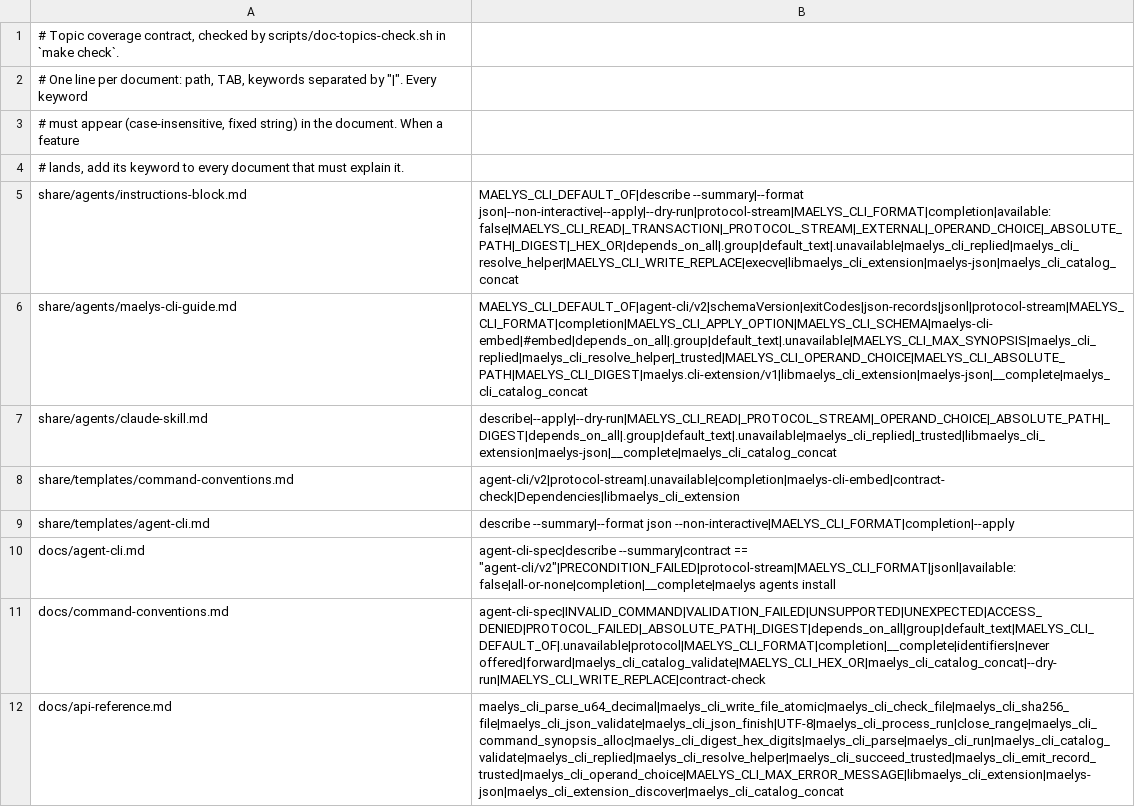
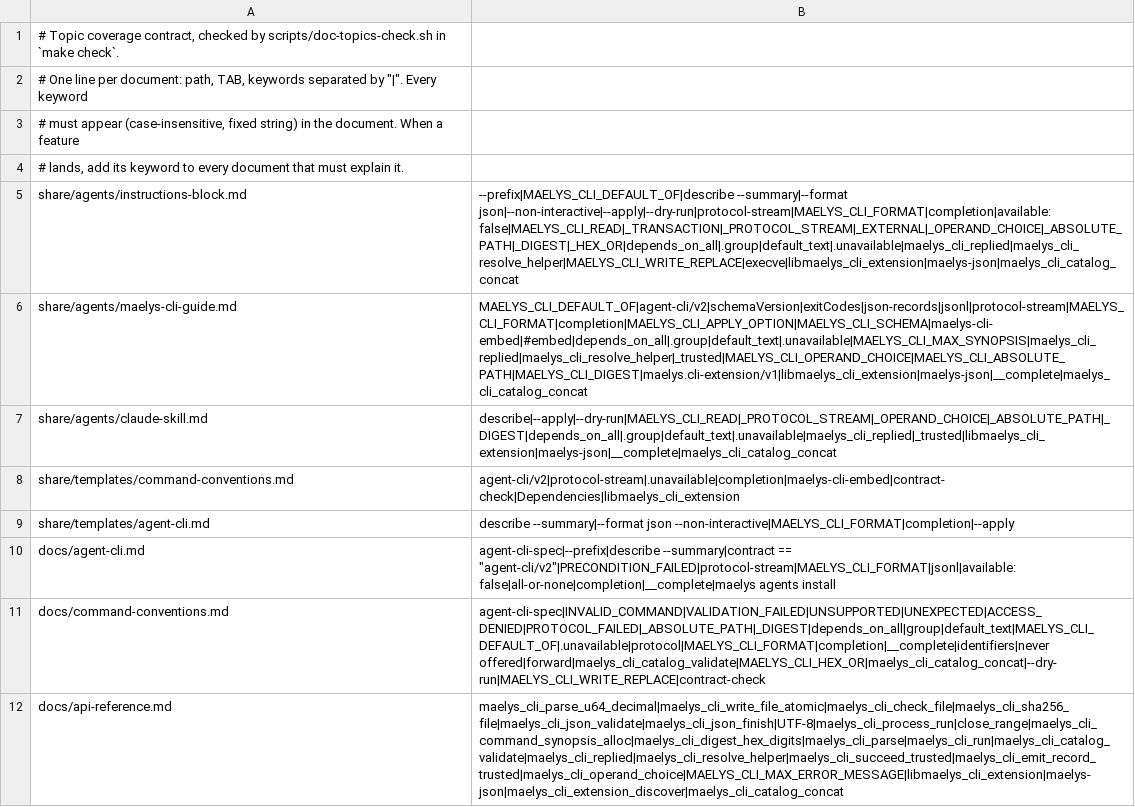
Before and after one commit to maelys-dev/maelys-cli, a TSV file: docs/topics.tsv, drawn as a sheet; only a part is shown.

Commit message:
contract: agent-cli-spec v2.1.0 (describe --summary --prefix, operand conflicts, option pattern)

```diff
--- a/docs/topics.tsv
+++ b/docs/topics.tsv
@@ -4,3 +4,3 @@
 # lands, add its keyword to every document that must explain it.
-share/agents/instructions-block.md	MAELYS_CLI_DEFAULT_OF|describe --summary|--format json|--non-interactive|--apply|--dry-run|protocol-stream|MAELYS_CLI_FORMAT|completion|available: false|MAELYS_CLI_READ|_TRANSACTION|_PROTOCOL_STREAM|_EXTERNAL|_OPERAND_CHOICE|_ABSOLUTE_PATH|_DIGEST|_HEX_OR|depends_on_all|.group|default_text|.unavailable|maelys_cli_replied|maelys_cli_resolve_helper|MAELYS_CLI_WRITE_REPLACE|execve|libmaelys_cli_extension|maelys-json|maelys_cli_catalog_concat
+share/agents/instructions-block.md	--prefix|MAELYS_CLI_DEFAULT_OF|describe --summary|--format json|--non-interactive|--apply|--dry-run|protocol-stream|MAELYS_CLI_FORMAT|completion|available: false|MAELYS_CLI_READ|_TRANSACTION|_PROTOCOL_STREAM|_EXTERNAL|_OPERAND_CHOICE|_ABSOLUTE_PATH|_DIGEST|_HEX_OR|depends_on_all|.group|default_text|.unavailable|maelys_cli_replied|maelys_cli_resolve_helper|MAELYS_CLI_WRITE_REPLACE|execve|libmaelys_cli_extension|maelys-json|maelys_cli_catalog_concat
 share/agents/maelys-cli-guide.md	MAELYS_CLI_DEFAULT_OF|agent-cli/v2|schemaVersion|exitCodes|json-records|jsonl|protocol-stream|MAELYS_CLI_FORMAT|completion|MAELYS_CLI_APPLY_OPTION|MAELYS_CLI_SCHEMA|maelys-cli-embed|#embed|depends_on_all|.group|default_text|.unavailable|MAELYS_CLI_MAX_SYNOPSIS|maelys_cli_replied|maelys_cli_resolve_helper|_trusted|MAELYS_CLI_OPERAND_CHOICE|MAELYS_CLI_ABSOLUTE_PATH|MAELYS_CLI_DIGEST|maelys.cli-extension/v1|libmaelys_cli_extension|maelys-json|__complete|maelys_cli_catalog_concat
@@ -9,3 +9,3 @@ share/templates/command-conventions.md	agent-cli/v2|protocol-stream|.unavailable
 share/templates/agent-cli.md	describe --summary|--format json --non-interactive|MAELYS_CLI_FORMAT|completion|--apply
-docs/agent-cli.md	agent-cli-spec|describe --summary|contract == "agent-cli/v2"|PRECONDITION_FAILED|protocol-stream|MAELYS_CLI_FORMAT|jsonl|available: false|all-or-none|completion|__complete|maelys agents install
+docs/agent-cli.md	agent-cli-spec|--prefix|describe --summary|contract == "agent-cli/v2"|PRECONDITION_FAILED|protocol-stream|MAELYS_CLI_FORMAT|jsonl|available: false|all-or-none|completion|__complete|maelys agents install
 docs/command-conventions.md	agent-cli-spec|INVALID_COMMAND|VALIDATION_FAILED|UNSUPPORTED|UNEXPECTED|ACCESS_DENIED|PROTOCOL_FAILED|_ABSOLUTE_PATH|_DIGEST|depends_on_all|group|default_text|MAELYS_CLI_DEFAULT_OF|.unavailable|protocol|MAELYS_CLI_FORMAT|completion|__complete|identifiers|never offered|forward|maelys_cli_catalog_validate|MAELYS_CLI_HEX_OR|maelys_cli_catalog_concat|--dry-run|MAELYS_CLI_WRITE_REPLACE|contract-check
```
Also changed, not shown: 13 other files.
